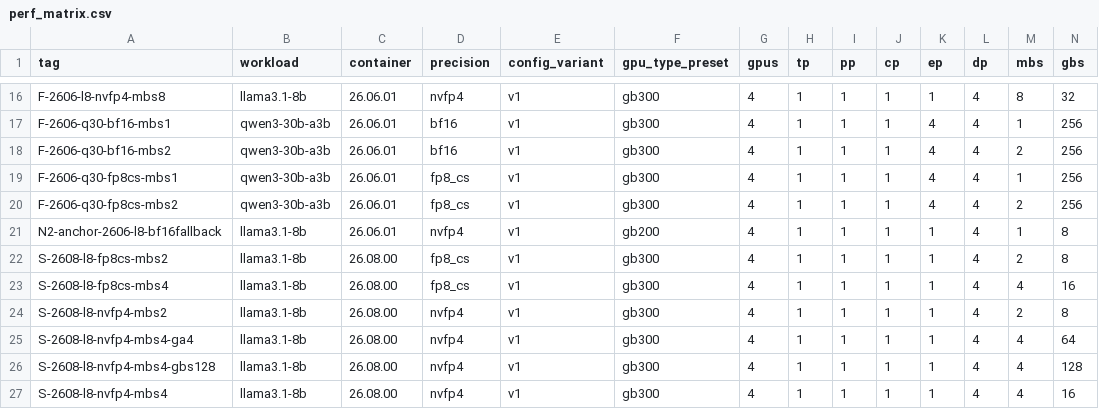
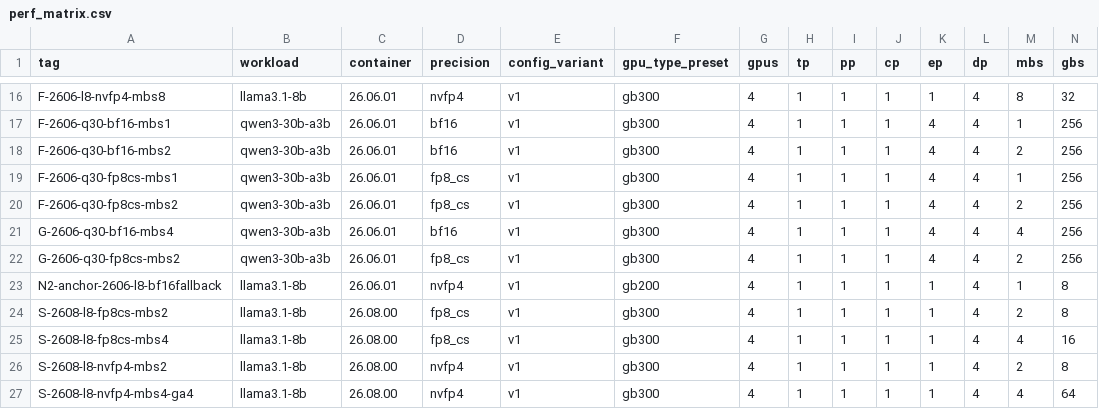
Before and after one commit to dkennetzoracle/exemplar-performance, a CSV file: llama3.1/pretrain/megatron_bridge/single_node_docker/perf_matrix/perf_matrix.csv, drawn as a sheet; only a part is shown, gaps mark what is left out; the shorter side is filled out with more unchanged rows; rows hold the shown columns only; the diff names each change by its address in the sheet, - before the commit and + after, or states it on an @@ line.

```diff
--- a/llama3.1/pretrain/megatron_bridge/single_node_docker/perf_matrix/perf_matrix.csv
+++ b/llama3.1/pretrain/megatron_bridge/single_node_docker/perf_matrix/perf_matrix.csv
+row 21: G-2606-q30-bf16-mbs4 | qwen3-30b-a3b | 26.06.01 | bf16 | v1 | gb300 | 4 | 1 | 1 | 1 | 4 | 4 | 4 | 256
+row 22: G-2606-q30-fp8cs-mbs2 | qwen3-30b-a3b | 26.06.01 | fp8_cs | v1 | gb300 | 4 | 1 | 1 | 1 | 4 | 4 | 2 | 256
```
Also changed, not shown: 2 other files.
